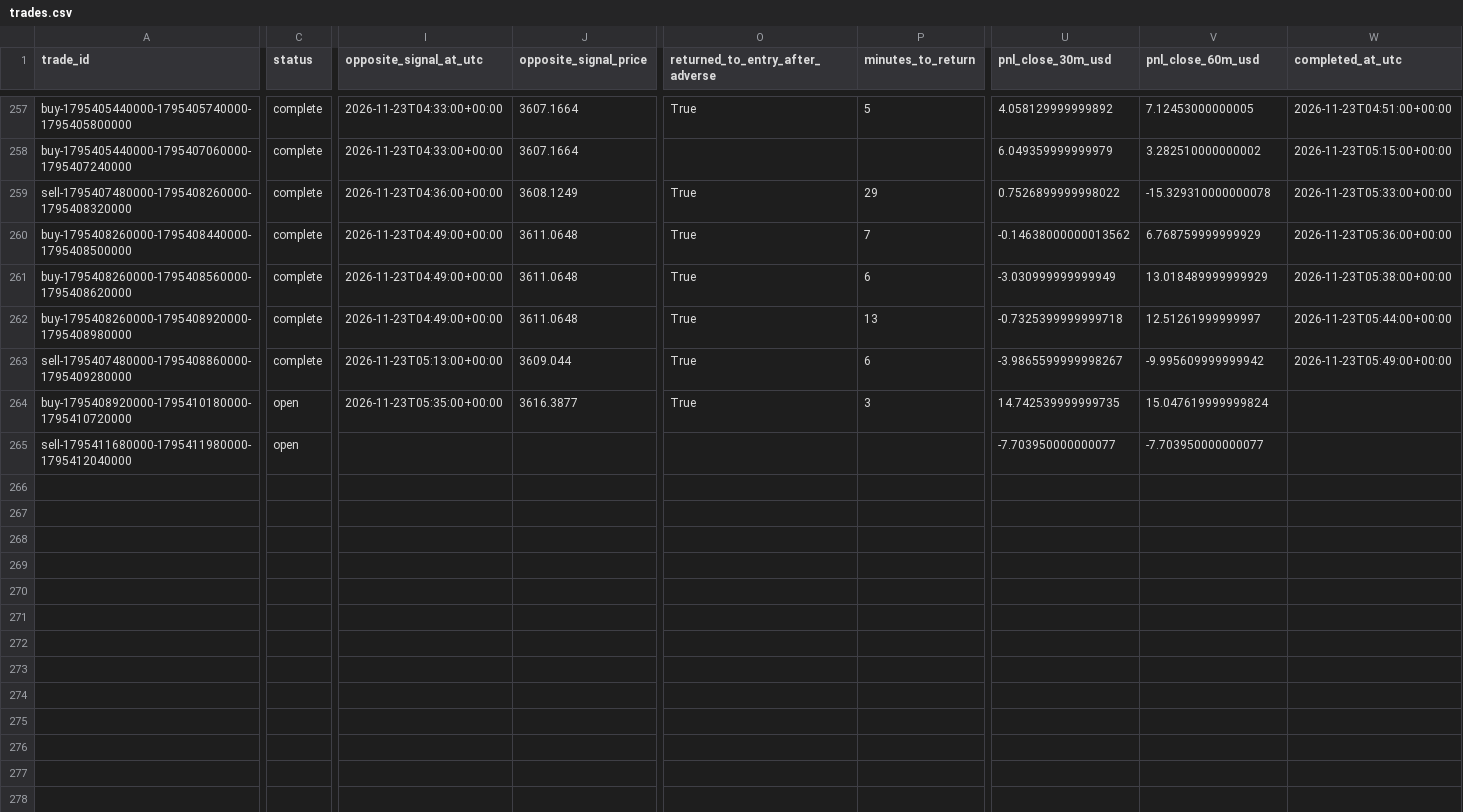
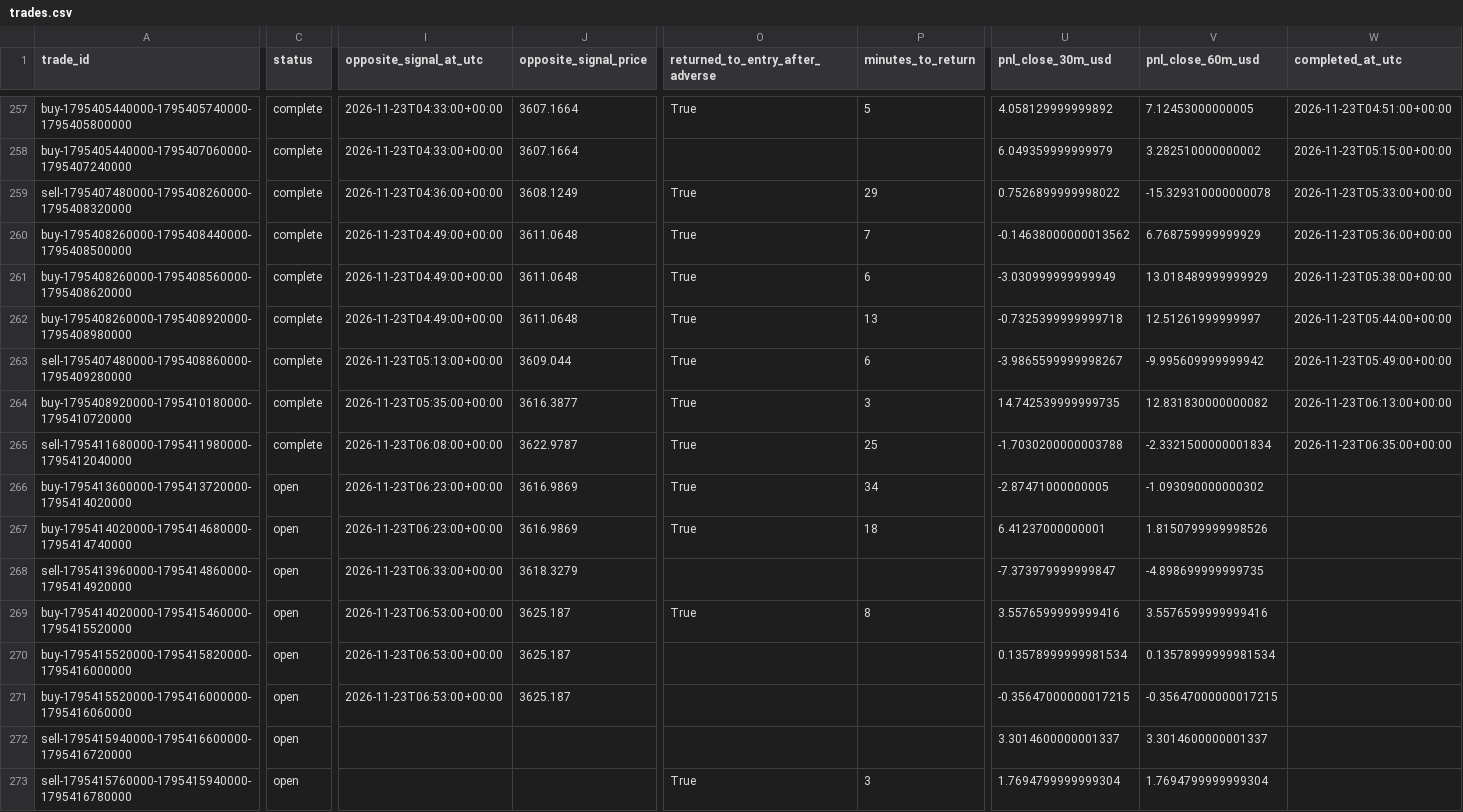
Before and after one commit to salehrbo1-cell/Alert-bot, a CSV file: research/sonic_paper/trades.csv, drawn as a sheet; only a part is shown, gaps mark what is left out; rows hold the shown columns only; the diff covers the shown part only; the diff names each change by its address in the sheet, - before the commit and + after, or states it on an @@ line.

Commit message:
Update Samo paper-monitor observations

```diff
--- a/research/sonic_paper/trades.csv
+++ b/research/sonic_paper/trades.csv
-C264:C265 (status): open
+C264:C265 (status): complete
-V264 (pnl_close_60m_usd): 15.047619999999824
+V264 (pnl_close_60m_usd): 12.831830000000082
-W264 (completed_at_utc): (empty)
+W264 (completed_at_utc): 2026-11-23T06:13:00+00:00
-I265 (opposite_signal_at_utc): (empty)
+I265 (opposite_signal_at_utc): 2026-11-23T06:08:00+00:00
-J265 (opposite_signal_price): (empty)
+J265 (opposite_signal_price): 3622.9787
-O265 (returned_to_entry_after_adverse): (empty)
+O265 (returned_to_entry_after_adverse): True
-P265 (minutes_to_return): (empty)
+P265 (minutes_to_return): 25
-U265 (pnl_close_30m_usd): -7.703950000000077
+U265 (pnl_close_30m_usd): -1.7030200000003788
-V265 (pnl_close_60m_usd): -7.703950000000077
+V265 (pnl_close_60m_usd): -2.3321500000001834
-W265 (completed_at_utc): (empty)
+W265 (completed_at_utc): 2026-11-23T06:35:00+00:00
+row 266: buy-1795413600000-1795413720000-1795414020000 | open | 2026-11-23T06:23:00+00:00 | 3616.9869 | True | 34 | -2.87471000000005 | -1.093090000000302
+row 267: buy-1795414020000-1795414680000-1795414740000 | open | 2026-11-23T06:23:00+00:00 | 3616.9869 | True | 18 | 6.41237000000001 | 1.8150799999998526
+row 268: sell-1795413960000-1795414860000-1795414920000 | open | 2026-11-23T06:33:00+00:00 | 3618.3279 |  |  | -7.373979999999847 | -4.898699999999735
+row 269: buy-1795414020000-1795415460000-1795415520000 | open | 2026-11-23T06:53:00+00:00 | 3625.187 | True | 8 | 3.5576599999999416 | 3.5576599999999416
+row 270: buy-1795415520000-1795415820000-1795416000000 | open | 2026-11-23T06:53:00+00:00 | 3625.187 |  |  | 0.13578999999981534 | 0.13578999999981534
+row 271: buy-1795415520000-1795416000000-1795416060000 | open | 2026-11-23T06:53:00+00:00 | 3625.187 |  |  | -0.35647000000017215 | -0.35647000000017215
+row 272: sell-1795415940000-1795416600000-1795416720000 | open |  |  |  |  | 3.3014600000001337 | 3.3014600000001337
+row 273: sell-1795415760000-1795415940000-1795416780000 | open |  |  | True | 3 | 1.7694799999999304 | 1.7694799999999304
```
Also changed, not shown: 2 edited cells elsewhere in this file, research/sonic_paper/exit_rule_m5_structure.csv, research/sonic_paper/exit_rule_step_resistance.csv, 4 other files.
